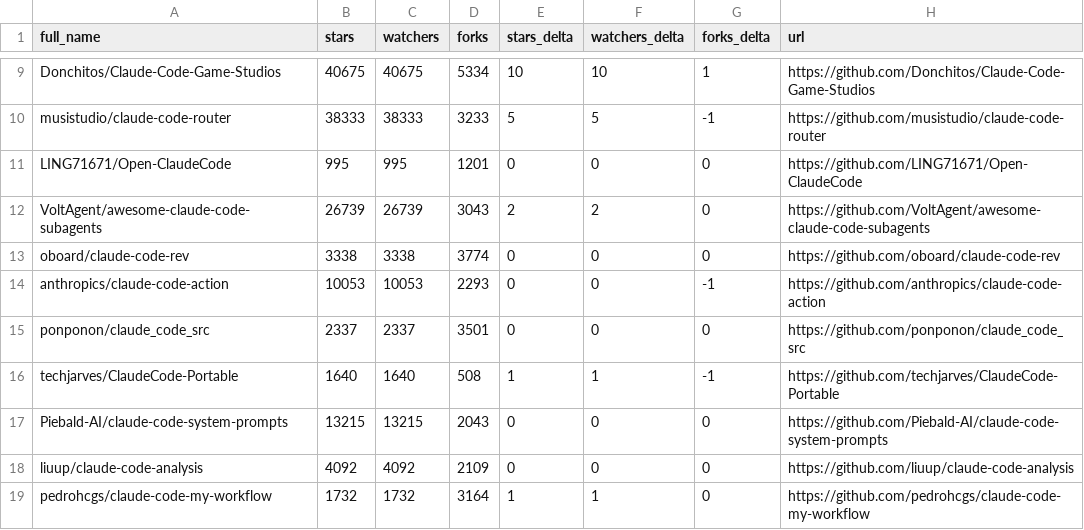
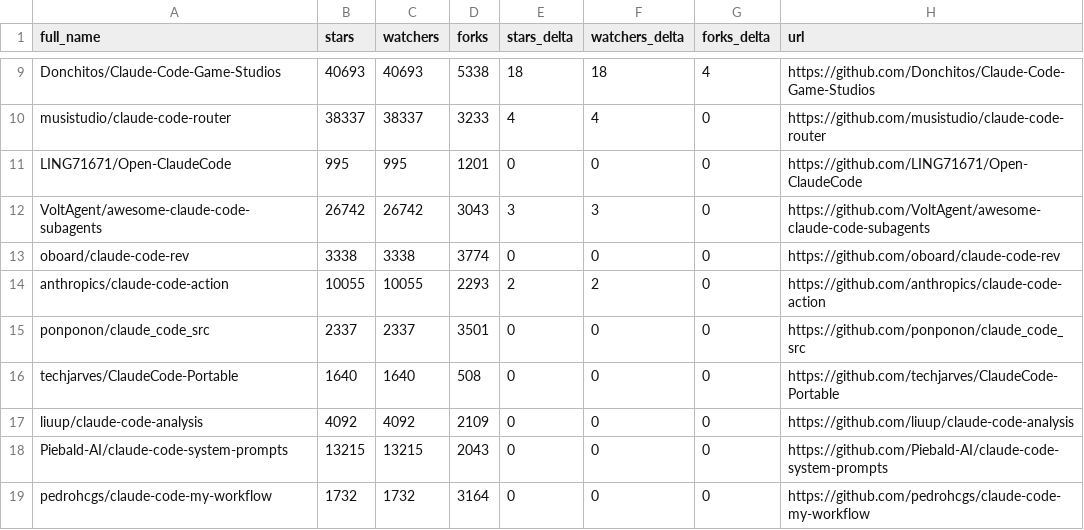
Before and after one commit to gerald-ica/awesome-claude-code, a CSV file: data/repo-ticker.csv, drawn as a sheet; only a part is shown, gaps mark what is left out; the diff covers the shown part only; the diff names each change by its address in the sheet, - before the commit and + after, or states it on an @@ line.

```diff
--- a/data/repo-ticker.csv
+++ b/data/repo-ticker.csv
-B9 (stars): 40675
+B9 (stars): 40693
-C9 (watchers): 40675
+C9 (watchers): 40693
-D9 (forks): 5334
+D9 (forks): 5338
-E9 (stars_delta): 10
+E9 (stars_delta): 18
-F9 (watchers_delta): 10
+F9 (watchers_delta): 18
-G9 (forks_delta): 1
+G9 (forks_delta): 4
-B10 (stars): 38333
+B10 (stars): 38337
-C10 (watchers): 38333
+C10 (watchers): 38337
-E10 (stars_delta): 5
+E10 (stars_delta): 4
-F10 (watchers_delta): 5
+F10 (watchers_delta): 4
-G10 (forks_delta): -1
+G10 (forks_delta): 0
-B12 (stars): 26739
+B12 (stars): 26742
-C12 (watchers): 26739
+C12 (watchers): 26742
-E12 (stars_delta): 2
+E12 (stars_delta): 3
-F12 (watchers_delta): 2
+F12 (watchers_delta): 3
-B14 (stars): 10053
+B14 (stars): 10055
-C14 (watchers): 10053
+C14 (watchers): 10055
-E14 (stars_delta): 0
+E14 (stars_delta): 2
-F14 (watchers_delta): 0
+F14 (watchers_delta): 2
-G14 (forks_delta): -1
+G14 (forks_delta): 0
-E16 (stars_delta): 1
+E16 (stars_delta): 0
-F16 (watchers_delta): 1
+F16 (watchers_delta): 0
-G16 (forks_delta): -1
+G16 (forks_delta): 0
@@ row 18 moved to row 17: liuup/claude-code-analysis @@
-E19 (stars_delta): 1
+E19 (stars_delta): 0
-F19 (watchers_delta): 1
+F19 (watchers_delta): 0
```
Also changed, not shown: 4 added rows, 4 removed rows, 4 moved rows and 100 edited cells elsewhere in this file, 2 other files.
